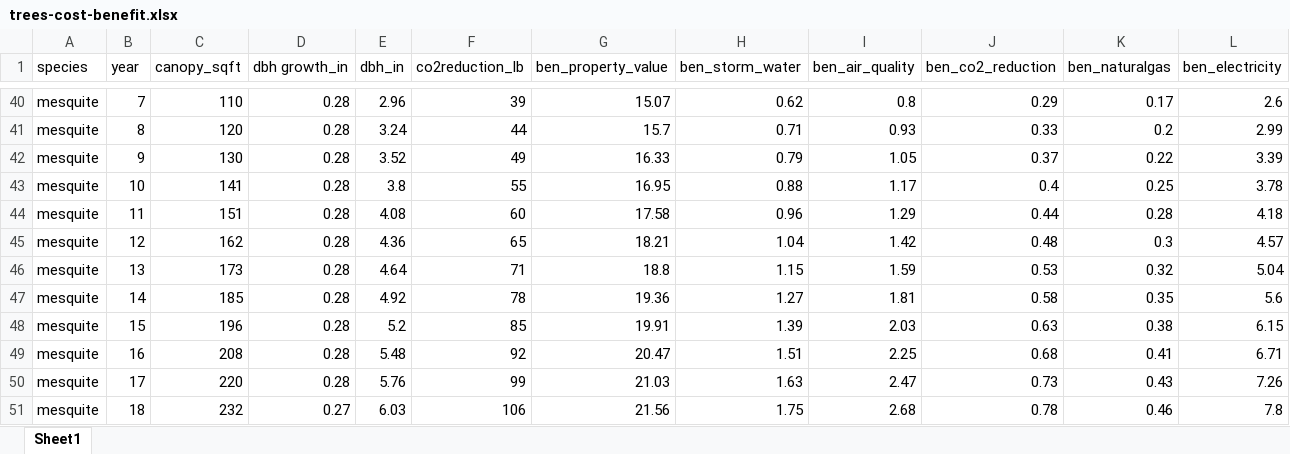
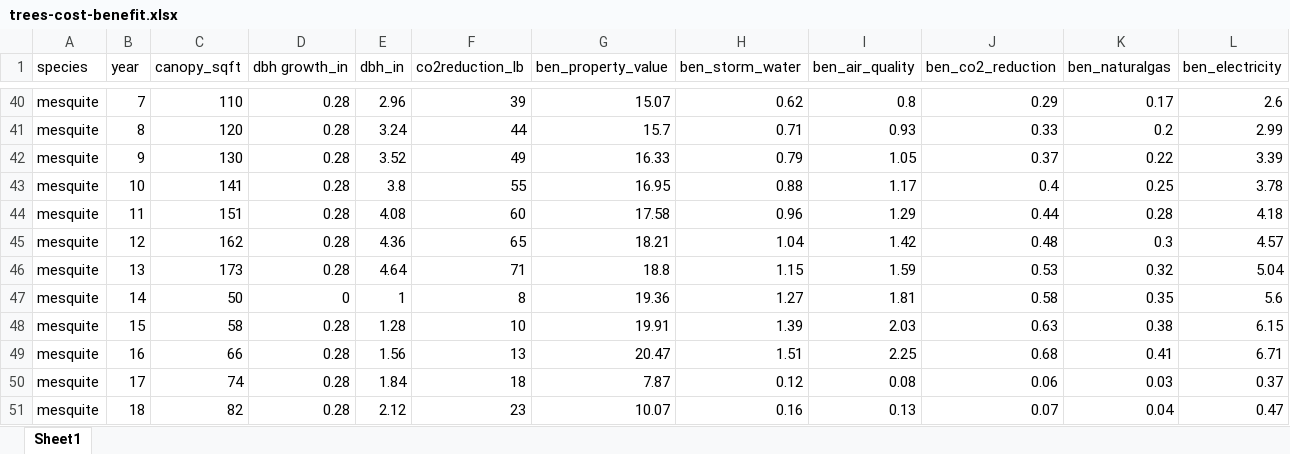
Before and after one commit to sunaynagoel/urbanforest_CBA, an Excel workbook: data/trees-cost-benefit.xlsx, sheet Sheet1, drawn as a sheet; only a part is shown, gaps mark what is left out; values as stored, in another font and other column widths than the file's, no borders; the diff covers the shown part only; the diff names each change by its address in the sheet, - before the commit and + after, or states it on an @@ line.

```diff
--- a/data/trees-cost-benefit.xlsx (sheet Sheet1)
+++ b/data/trees-cost-benefit.xlsx (sheet Sheet1)
-C47 (canopy_sqft): 185
+C47 (canopy_sqft): 50
-D47 (dbh growth_in): 0.28
+D47 (dbh growth_in): 0
-E47 (dbh_in): 4.92
+E47 (dbh_in): 1
-F47 (co2reduction_lb): 78
+F47 (co2reduction_lb): 8
-C48 (canopy_sqft): 196
+C48 (canopy_sqft): 58
-E48 (dbh_in): 5.2
+E48 (dbh_in): 1.28
-F48 (co2reduction_lb): 85
+F48 (co2reduction_lb): 10
-C49 (canopy_sqft): 208
+C49 (canopy_sqft): 66
-E49 (dbh_in): 5.48
+E49 (dbh_in): 1.56
-F49 (co2reduction_lb): 92
+F49 (co2reduction_lb): 13
-C50 (canopy_sqft): 220
+C50 (canopy_sqft): 74
-E50 (dbh_in): 5.76
+E50 (dbh_in): 1.84
-F50 (co2reduction_lb): 99
+F50 (co2reduction_lb): 18
-G50 (ben_property_value): 21.03
+G50 (ben_property_value): 7.87
-H50 (ben_storm_water): 1.63
+H50 (ben_storm_water): 0.12
-I50 (ben_air_quality): 2.47
+I50 (ben_air_quality): 0.08
-J50 (ben_co2_reduction): 0.73
+J50 (ben_co2_reduction): 0.06
-K50 (ben_naturalgas): 0.43
+K50 (ben_naturalgas): 0.03
-L50 (ben_electricity): 7.26
+L50 (ben_electricity): 0.37
-C51 (canopy_sqft): 232
+C51 (canopy_sqft): 82
-D51 (dbh growth_in): 0.27
+D51 (dbh growth_in): 0.28
-E51 (dbh_in): 6.03
+E51 (dbh_in): 2.12
-F51 (co2reduction_lb): 106
+F51 (co2reduction_lb): 23
-G51 (ben_property_value): 21.56
+G51 (ben_property_value): 10.07
-H51 (ben_storm_water): 1.75
+H51 (ben_storm_water): 0.16
-I51 (ben_air_quality): 2.68
+I51 (ben_air_quality): 0.13
-J51 (ben_co2_reduction): 0.78
+J51 (ben_co2_reduction): 0.07
-K51 (ben_naturalgas): 0.46
+K51 (ben_naturalgas): 0.04
-L51 (ben_electricity): 7.8
+L51 (ben_electricity): 0.47
```
Also changed, not shown: 667 edited cells elsewhere in this sheet, 1 other file.
